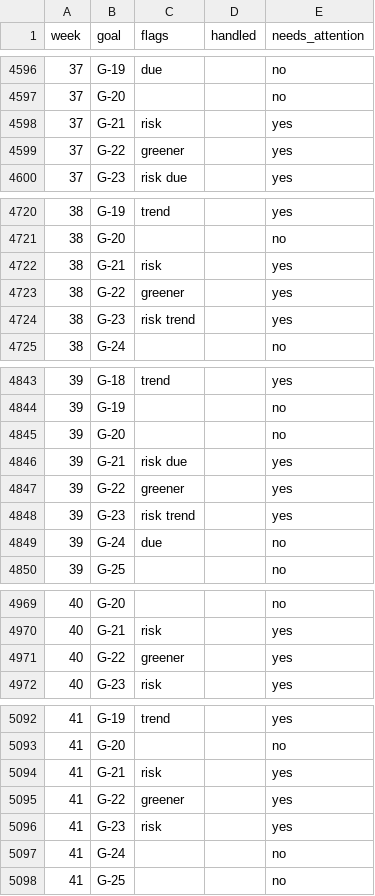
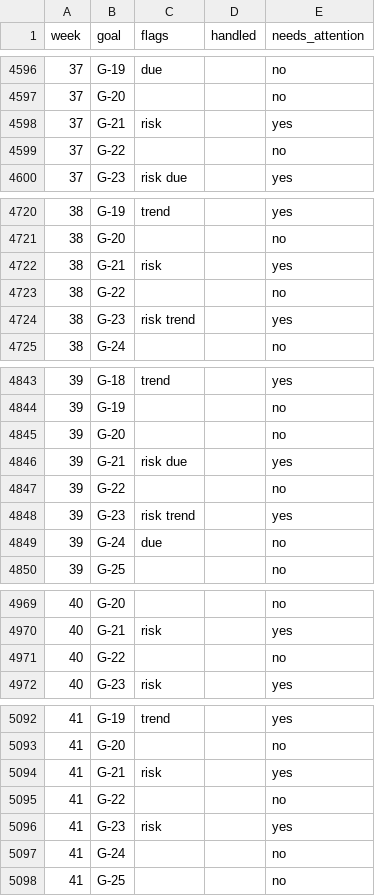
Before and after one commit to sconies/goals-app, a CSV file: spec/conformance/flags.csv, drawn as a sheet; only a part is shown, gaps mark what is left out; the diff covers the shown part only.

```diff
--- a/spec/conformance/flags.csv
+++ b/spec/conformance/flags.csv
@@ -4598,3 +4598,3 @@ week,goal,flags,handled,needs_attention
 37,G-21,risk,,yes
-37,G-22,greener,,yes
+37,G-22,,,no
 37,G-23,risk due,,yes
@@ -4722,3 +4722,3 @@ week,goal,flags,handled,needs_attention
 38,G-21,risk,,yes
-38,G-22,greener,,yes
+38,G-22,,,no
 38,G-23,risk trend,,yes
@@ -4846,3 +4846,3 @@ week,goal,flags,handled,needs_attention
 39,G-21,risk due,,yes
-39,G-22,greener,,yes
+39,G-22,,,no
 39,G-23,risk trend,,yes
@@ -4970,3 +4970,3 @@ week,goal,flags,handled,needs_attention
 40,G-21,risk,,yes
-40,G-22,greener,,yes
+40,G-22,,,no
 40,G-23,risk,,yes
@@ -5094,3 +5094,3 @@ week,goal,flags,handled,needs_attention
 41,G-21,risk,,yes
-41,G-22,greener,,yes
+41,G-22,,,no
 41,G-23,risk,,yes
```
Also changed, not shown: 8 edited cells elsewhere in this file, 32 other files.
